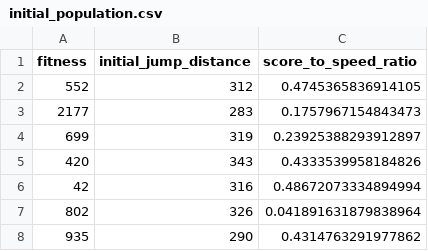
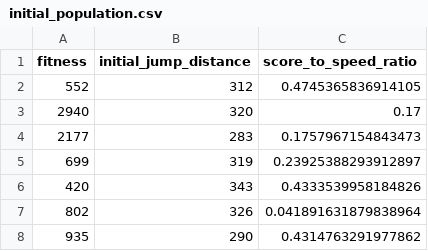
Before and after one commit to kasperschnack/jump-dino-RL, a CSV file: initial_population.csv, drawn as a sheet.

Commit message:
master: looks like rex jumps a bit higher than expected. Also, the 'improved' version of check_if_rex_in_the_air was eating all the fps so had to revert that

```diff
--- a/initial_population.csv
+++ b/initial_population.csv
@@ -2,2 +2,3 @@ fitness,initial_jump_distance,score_to_speed_ratio
 552,312,0.4745365836914105
+2940,320,0.17
 2177,283,0.1757967154843473
@@ -5,3 +6,2 @@ fitness,initial_jump_distance,score_to_speed_ratio
 420,343,0.4333539958184826
-42,316,0.48672073334894994
 802,326,0.041891631879838964
```
Also changed, not shown: 4 other files.
